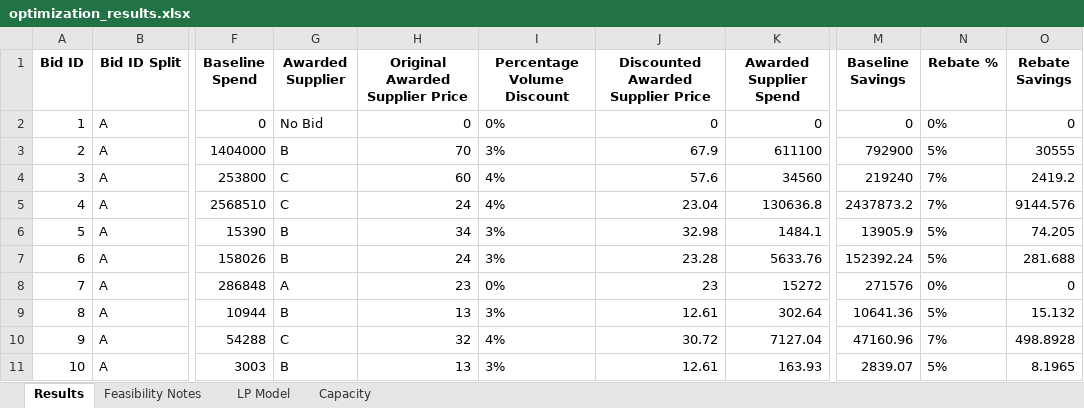
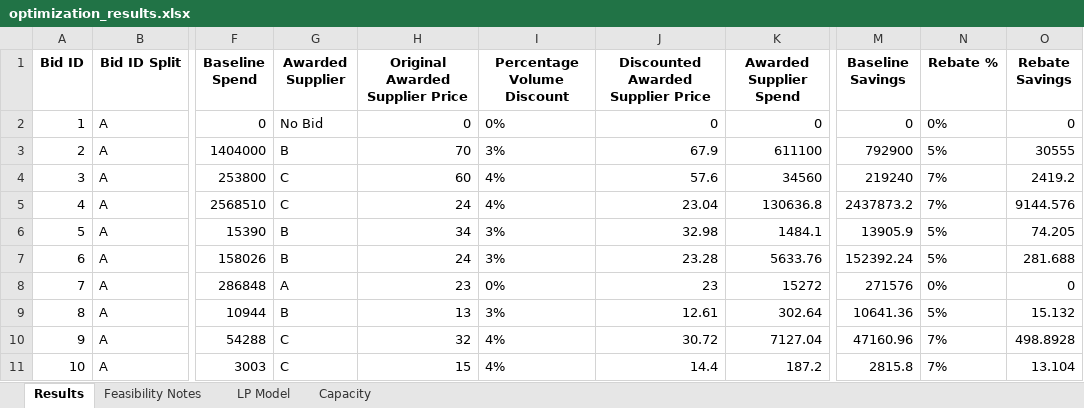
Before and after one commit to peytonwates24/RFP_Analysis_Automation2, an Excel workbook: optimization_results.xlsx, sheet Results, drawn as a sheet; only a part is shown, gaps mark what is left out; values as stored, in another font and other column widths than the file's, no borders; the diff names each change by its address in the sheet, - before the commit and + after, or states it on an @@ line.

```diff
--- a/optimization_results.xlsx (sheet Results)
+++ b/optimization_results.xlsx (sheet Results)
-G11 (Awarded Supplier): B
+G11 (Awarded Supplier): C
-H11 (Original Awarded Supplier Price): 13
+H11 (Original Awarded Supplier Price): 15
-I11 (Percentage Volume Discount): 3%
+I11 (Percentage Volume Discount): 4%
-J11: 12.61
+J11: 14.4
-K11 (Awarded Supplier Spend): 163.93
+K11 (Awarded Supplier Spend): 187.2
-M11 (Baseline Savings): 2839.07
+M11 (Baseline Savings): 2815.8
-N11 (Rebate %): 5%
+N11 (Rebate %): 7%
-O11 (Rebate Savings): 8.1965
+O11 (Rebate Savings): 13.104
```
Also changed, not shown: sheet LP Model, 2 other files.
